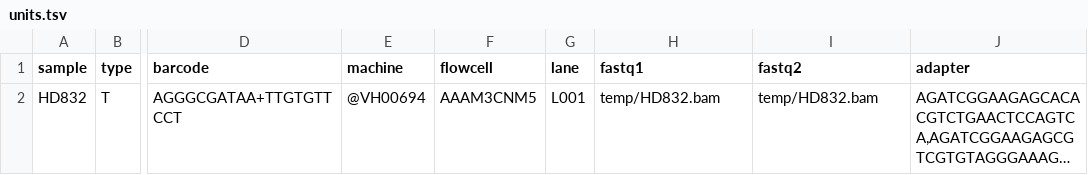
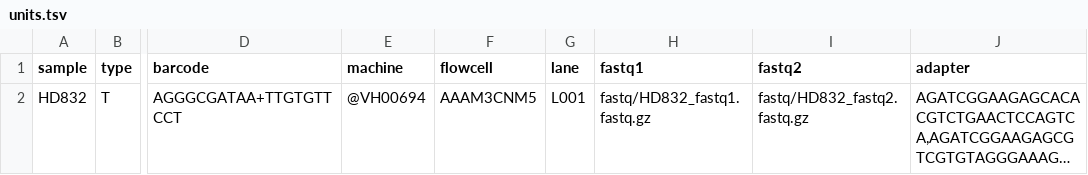
Before and after one commit to genomic-medicine-sweden/pgx, a TSV file: .tests/integration/units.tsv, drawn as a sheet; only a part is shown, gaps mark what is left out; long unchanged cells end in …; the diff names each change by its address in the sheet, - before the commit and + after, or states it on an @@ line.

Commit message:
feat: can now from fastq. Units file from GMS560 can be used

```diff
--- a/.tests/integration/units.tsv
+++ b/.tests/integration/units.tsv
-H2 (fastq1): temp/HD832.bam
+H2 (fastq1): fastq/HD832_fastq1.fastq.gz
-I2 (fastq2): temp/HD832.bam
+I2 (fastq2): fastq/HD832_fastq2.fastq.gz
```
Also changed, not shown: 21 other files.
